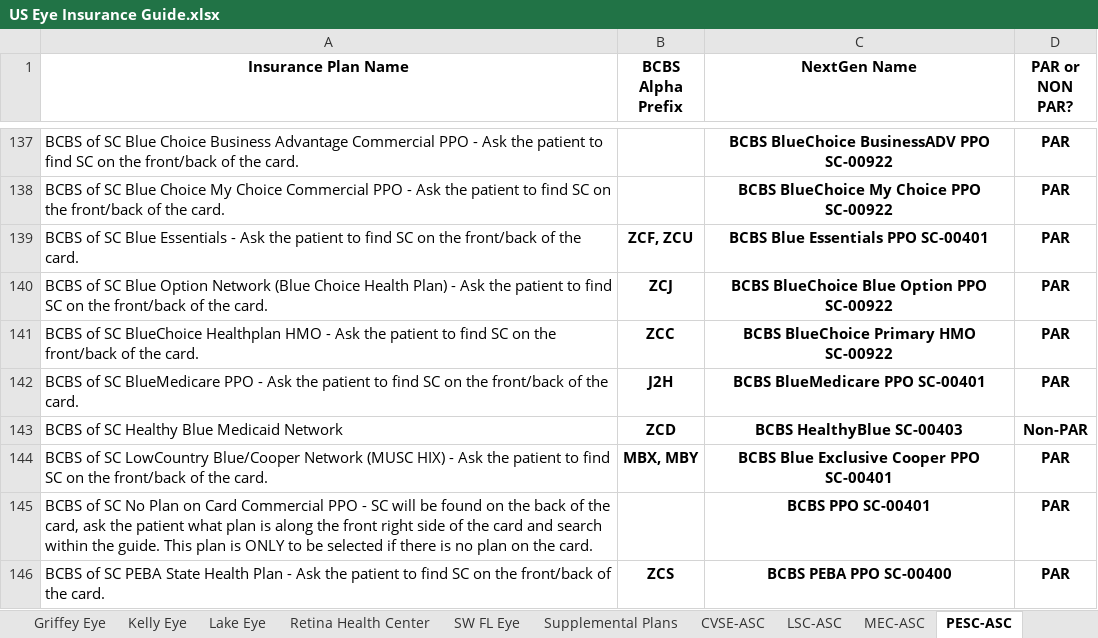
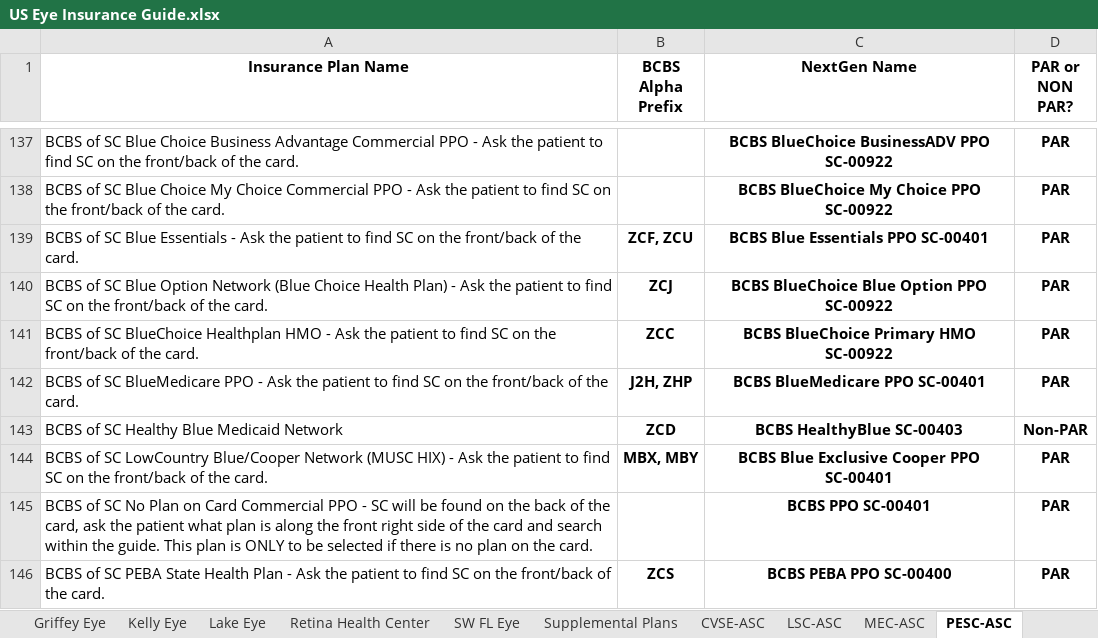
Before and after one commit to wak1616/PAC, an Excel workbook: US Eye Insurance Guide.xlsx, sheet PESC-ASC, drawn as a sheet; only a part is shown, gaps mark what is left out; values as stored, in another font and other column widths than the file's, no borders; conditional formats not drawn; the diff names each change by its address in the sheet, - before the commit and + after, or states it on an @@ line.

```diff
--- a/US Eye Insurance Guide.xlsx (sheet PESC-ASC)
+++ b/US Eye Insurance Guide.xlsx (sheet PESC-ASC)
-B142 (BCBS Alpha Prefix): J2H
+B142 (BCBS Alpha Prefix): J2H, ZHP
```
Also changed, not shown: sheet Retina Health Center, sheet Carolina Eye.
